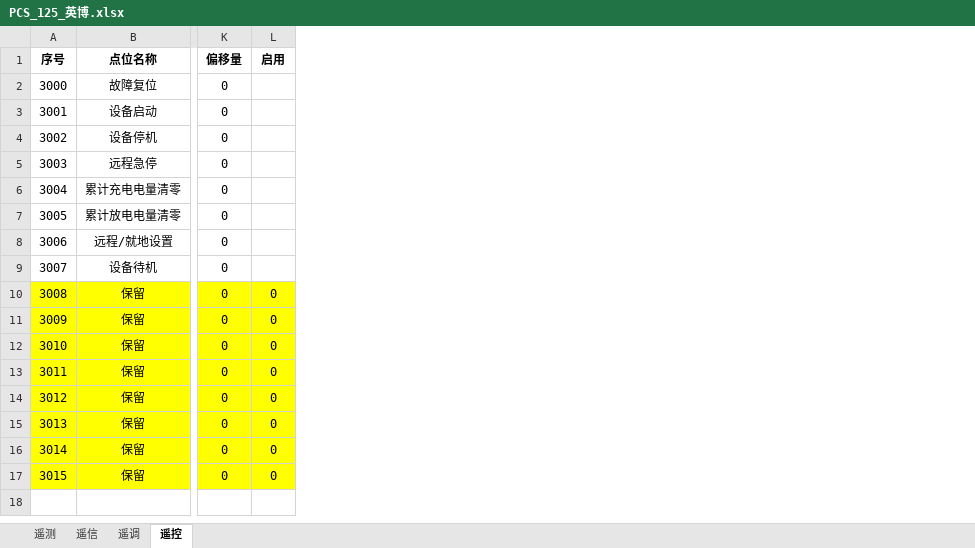
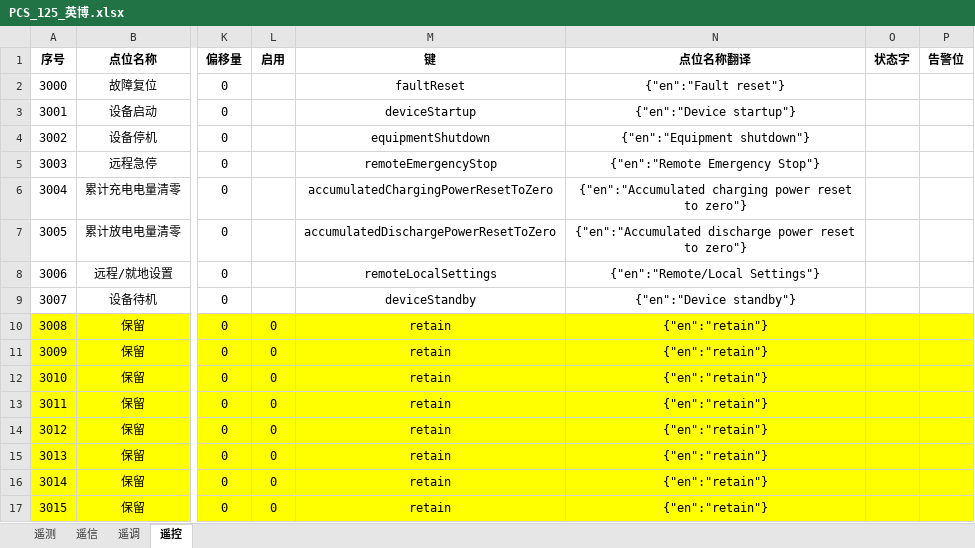
Before and after one commit to mikasa112/collector, an Excel workbook: config/PCS_125_英博.xlsx, sheet 遥控, drawn as a sheet; only a part is shown, gaps mark what is left out; values as stored, in another font and other column widths than the file's, no borders; the diff names each change by its address in the sheet, - before the commit and + after, or states it on an @@ line.

```diff
--- a/config/PCS_125_英博.xlsx (sheet 遥控)
+++ b/config/PCS_125_英博.xlsx (sheet 遥控)
+column M (键), rows 2-17: faultReset | deviceStartup | equipmentShutdown | remoteEmergencyStop | accumulatedChargingPowerResetToZero | accumulatedDischargePowerResetToZero | remoteLocalSettings | deviceStandby | retain | retain | retain | retain | retain | retain | retain | retain
+column N (点位名称翻译), rows 2-17: {"en":"Fault reset"} | {"en":"Device startup"} | {"en":"Equipment shutdown"} | {"en":"Remote Emergency Stop"} | {"en":"Accumulated charging power reset to zero"} | {"en":"Accumulated discharge power reset to zero"} | {"en":"Remote/Local Settings"} | {"en":"Device standby"} | {"en":"retain"} | {"en":"retain"} | {"en":"retain"} | {"en":"retain"} | {"en":"retain"} | {"en":"retain"} | {"en":"retain"} | {"en":"retain"}
+column O (状态字), empty
+column P (告警位), empty
```
Also changed, not shown: sheet 遥测, sheet 遥信, sheet 遥调, config/配置_v2.0.xlsx, 18 other files.
